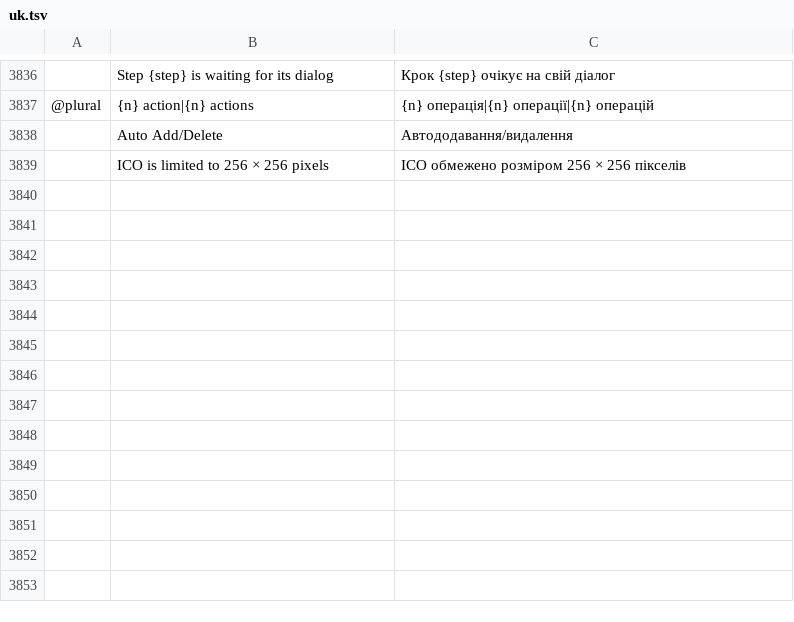
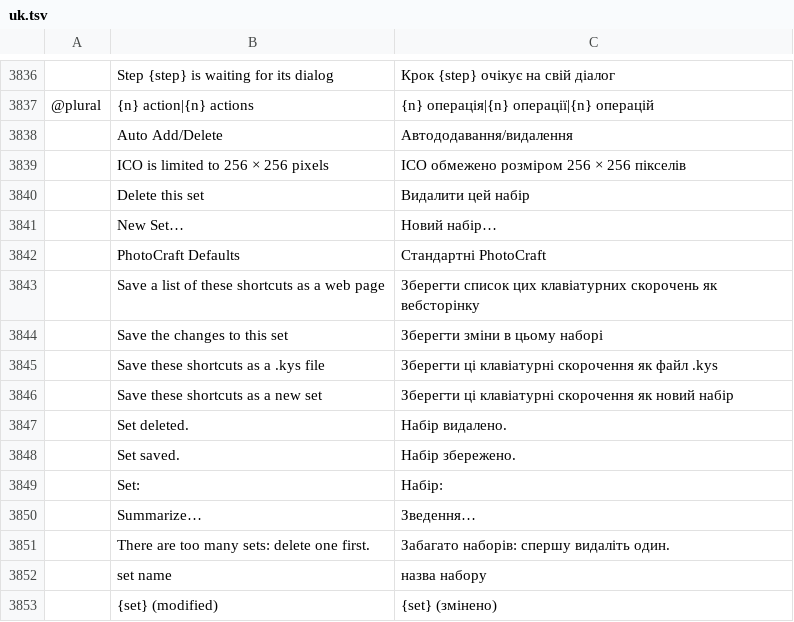
Before and after one commit to AldaGs/photocraft, a TSV file: crates/ui-egui/src/i18n/uk.tsv, drawn as a sheet; only a part is shown, gaps mark what is left out; the diff names each change by its address in the sheet, - before the commit and + after, or states it on an @@ line.

```diff
--- a/crates/ui-egui/src/i18n/uk.tsv
+++ b/crates/ui-egui/src/i18n/uk.tsv
+row 3840:  | Delete this set | Видалити цей набір
+row 3841:  | New Set… | Новий набір…
+row 3842:  | PhotoCraft Defaults | Стандартні PhotoCraft
+row 3843:  | Save a list of these shortcuts as a web page | Зберегти список цих клавіатурних скорочень як вебсторінку
+row 3844:  | Save the changes to this set | Зберегти зміни в цьому наборі
+row 3845:  | Save these shortcuts as a .kys file | Зберегти ці клавіатурні скорочення як файл .kys
+row 3846:  | Save these shortcuts as a new set | Зберегти ці клавіатурні скорочення як новий набір
+row 3847:  | Set deleted. | Набір видалено.
+row 3848:  | Set saved. | Набір збережено.
+row 3849:  | Set: | Набір:
+row 3850:  | Summarize… | Зведення…
+row 3851:  | There are too many sets: delete one first. | Забагато наборів: спершу видаліть один.
+row 3852:  | set name | назва набору
+row 3853:  | {set} (modified) | {set} (змінено)
```
Also changed, not shown: crates/ui-egui/src/i18n/el.tsv, crates/ui-egui/src/i18n/es.tsv, 29 other files.
